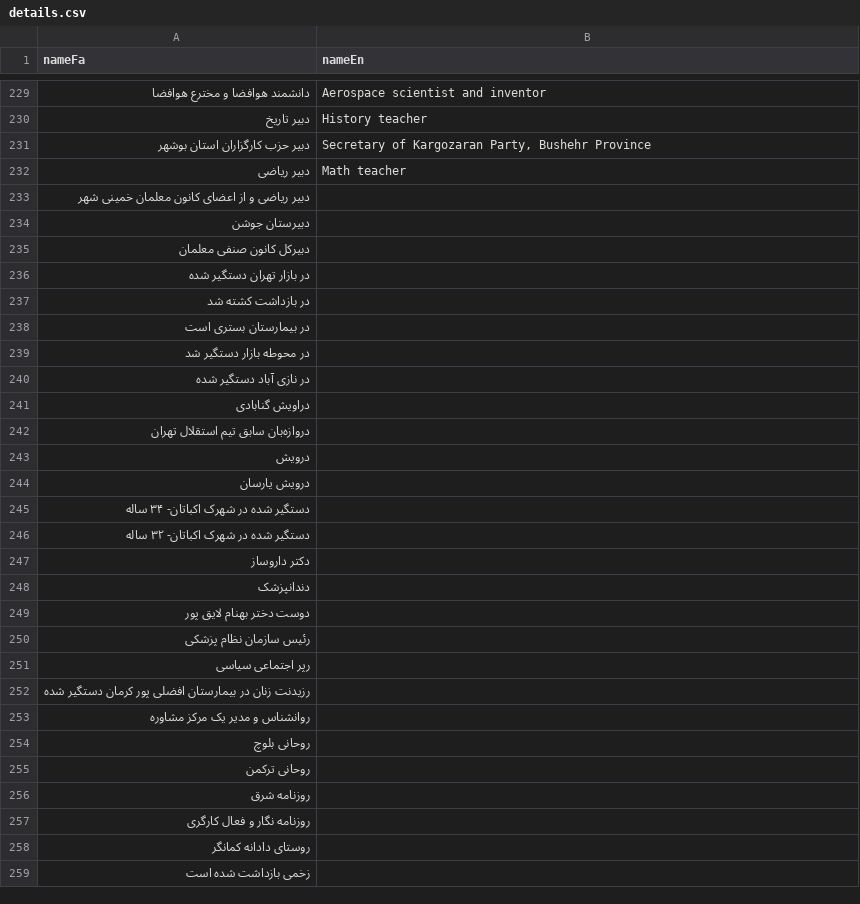
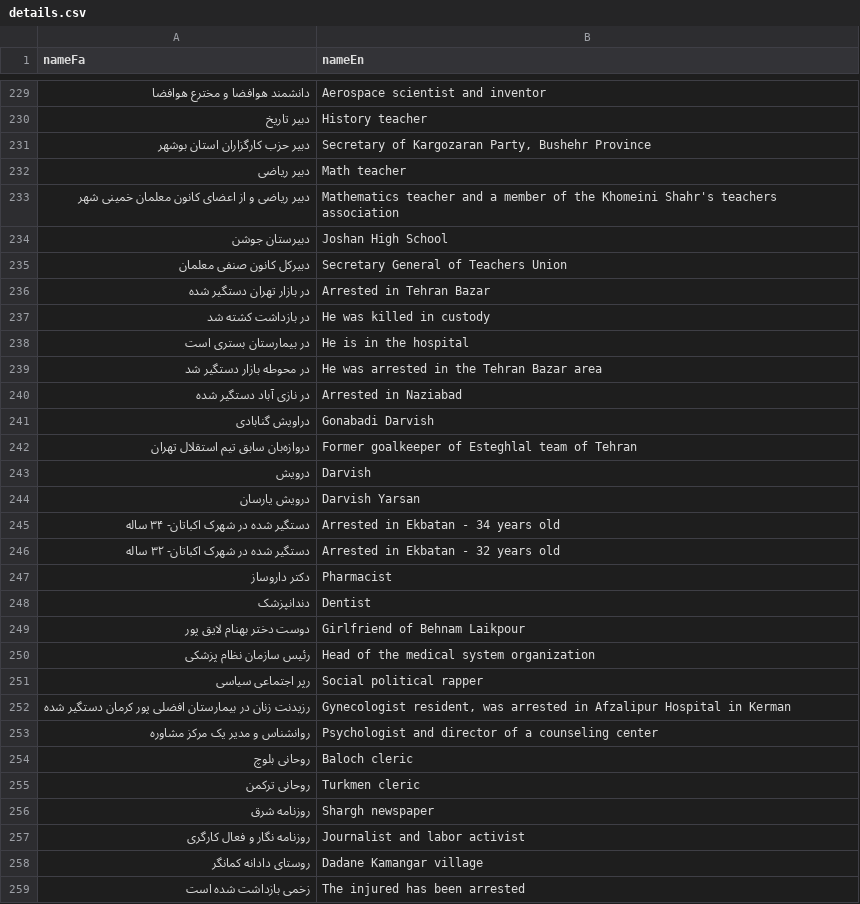
Before and after one commit to iheidari/free-mahsa, a CSV file: data/details.csv, drawn as a sheet; only a part is shown, gaps mark what is left out; the diff covers the shown part only.

```diff
--- a/data/details.csv
+++ b/data/details.csv
@@ -232,28 +232,28 @@
 "دبیر ریاضی","Math teacher"
-"دبیر ریاضی و از اعضای کانون معلمان خمینی شهر",""
-"دبیرستان جوشن",""
-"دبیرکل کانون صنفی معلمان",""
-"در بازار تهران دستگیر شده",""
-"در بازداشت کشته شد",""
-"در بیمارستان بستری است",""
-"در محوطه بازار دستگیر شد",""
-"در نازی آباد دستگیر شده",""
-"دراویش گنابادی",""
-"دروازه‌بان سابق تیم استقلال تهران",""
-"درویش",""
-"درویش یارسان",""
-"دستگیر شده در شهرک اکباتان- ۳۴ ساله",""
-"دستگیر شده در شهرک اکباتان- ۳۲ ساله",""
-"دکتر داروساز",""
-"دندانپزشک",""
-"دوست دختر بهنام لایق پور",""
-"رئیس سازمان نظام پزشکی",""
-"رپر اجتماعی سیاسی",""
-"رزیدنت زنان در بیمارستان  افضلی پور کرمان دستگیر شده",""
-"روانشناس و مدیر یک مرکز مشاوره",""
-"روحانی بلوچ",""
-"روحانی ترکمن",""
-"روزنامه شرق",""
-"روزنامه نگار و فعال کارگری",""
-"روستای دادانه کمانگر",""
-"زخمی بازداشت شده است",""
+"دبیر ریاضی و از اعضای کانون معلمان خمینی شهر","Mathematics teacher and a member of the Khomeini Shahr's teachers association"
+"دبیرستان جوشن","Joshan High School"
+"دبیرکل کانون صنفی معلمان","Secretary General of Teachers Union"
+"در بازار تهران دستگیر شده","Arrested in Tehran Bazar"
+"در بازداشت کشته شد","He was killed in custody"
+"در بیمارستان بستری است","He is in the hospital"
+"در محوطه بازار دستگیر شد","He was arrested in the Tehran Bazar area"
+"در نازی آباد دستگیر شده","Arrested in Naziabad"
+"دراویش گنابادی","Gonabadi Darvish"
+"دروازه‌بان سابق تیم استقلال تهران","Former goalkeeper of Esteghlal team of Tehran"
+"درویش","Darvish"
+"درویش یارسان","Darvish Yarsan"
+"دستگیر شده در شهرک اکباتان- ۳۴ ساله","Arrested in Ekbatan - 34 years old"
+"دستگیر شده در شهرک اکباتان- ۳۲ ساله","Arrested in Ekbatan - 32 years old"
+"دکتر داروساز","Pharmacist"
+"دندانپزشک","Dentist"
+"دوست دختر بهنام لایق پور","Girlfriend of Behnam Laikpour"
+"رئیس سازمان نظام پزشکی","Head of the medical system organization"
+"رپر اجتماعی سیاسی","Social political rapper"
+"رزیدنت زنان در بیمارستان  افضلی پور کرمان دستگیر شده","Gynecologist resident, was arrested in Afzalipur Hospital in Kerman"
+"روانشناس و مدیر یک مرکز مشاوره","Psychologist and director of a counseling center"
+"روحانی بلوچ","Baloch cleric"
+"روحانی ترکمن","Turkmen cleric"
+"روزنامه شرق","Shargh newspaper"
+"روزنامه نگار و فعال کارگری","Journalist and labor activist"
+"روستای دادانه کمانگر","Dadane Kamangar village"
+"زخمی بازداشت شده است","The injured has been arrested"
```
Also changed, not shown: 20 added rows, 16 removed rows and 103 edited cells elsewhere in this file, 29 other files.
